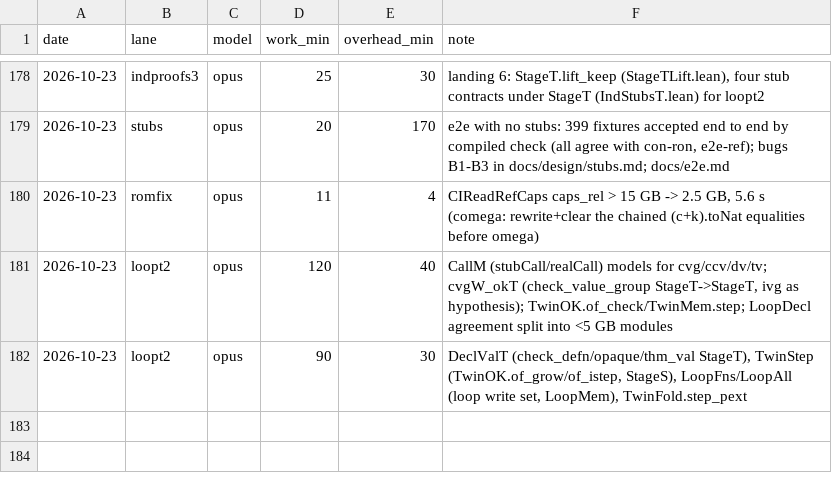
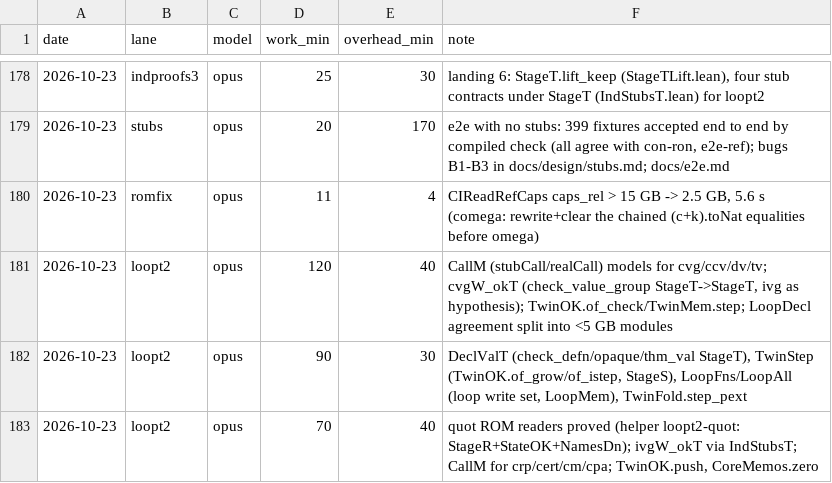
Before and after one commit to leanprover/con-agua, a CSV file: docs/velocity.csv, drawn as a sheet; only a part is shown, gaps mark what is left out.

```diff
--- a/docs/velocity.csv
+++ b/docs/velocity.csv
@@ -182 +182,2 @@ date,lane,model,work_min,overhead_min,note
 2026-10-23,loopt2,opus,90,30,"DeclValT (check_defn/opaque/thm_val StageT), TwinStep (TwinOK.of_grow/of_istep, StageS), LoopFns/LoopAll (loop write set, LoopMem), TwinFold.step_pext"
+2026-10-23,loopt2,opus,70,40,"quot ROM readers proved (helper loopt2-quot: StageR+StateOK+NamesDn); ivgW_okT via IndStubsT; CallM for crp/cert/cm/cpa; TwinOK.push, CoreMemos.zero"
```
